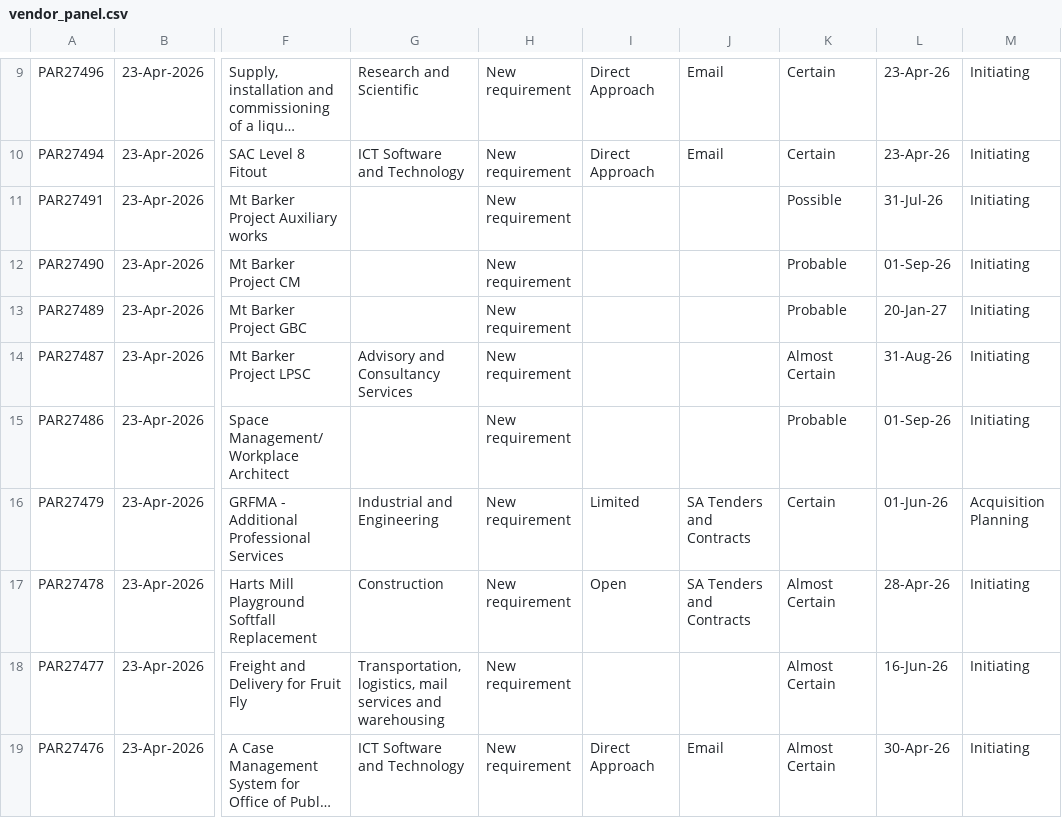
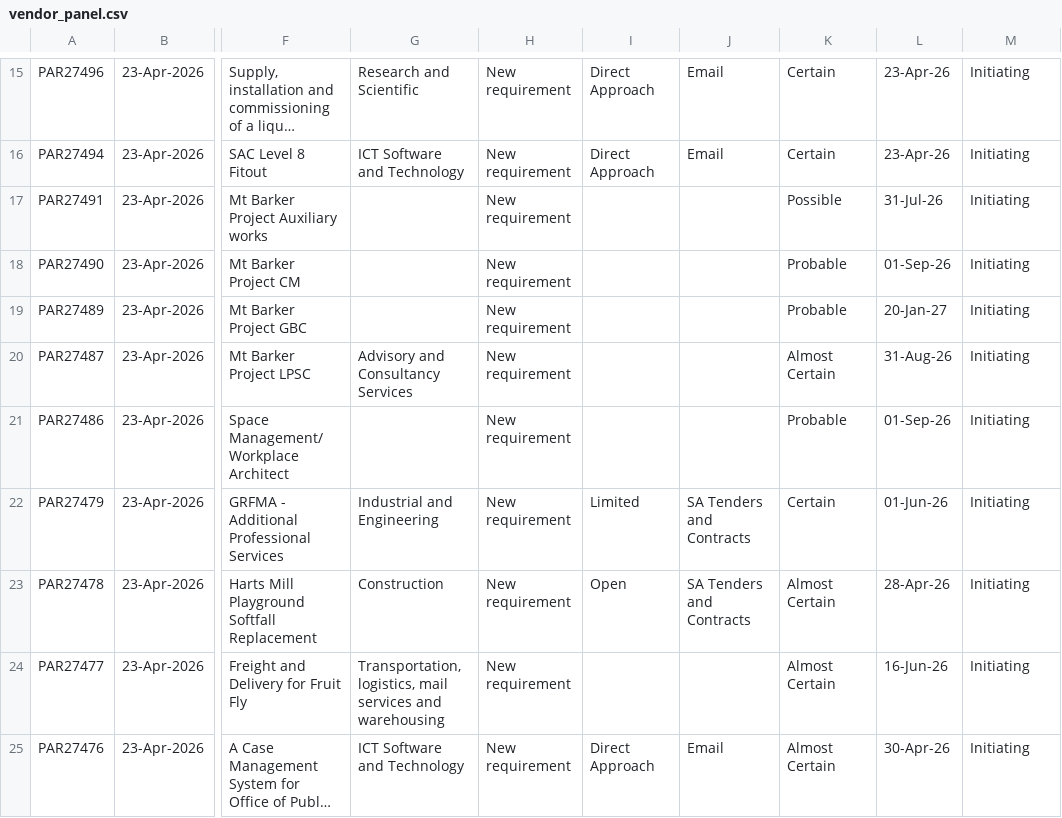
Before and after one commit to J-Lich/__temp_panel_output, a CSV file: vendor_panel.csv, drawn as a sheet; only a part is shown, gaps mark what is left out; long unchanged cells end in …; addresses are those after the commit; the diff covers the shown part only; the diff names each change by its address in the sheet, - before the commit and + after, or states it on an @@ line.

```diff
--- a/vendor_panel.csv
+++ b/vendor_panel.csv
-M22: Acquisition Planning
+M22: Initiating
```
Also changed, not shown: 7 added rows, 7 removed rows and 13 edited cells elsewhere in this file, 1 other file.
